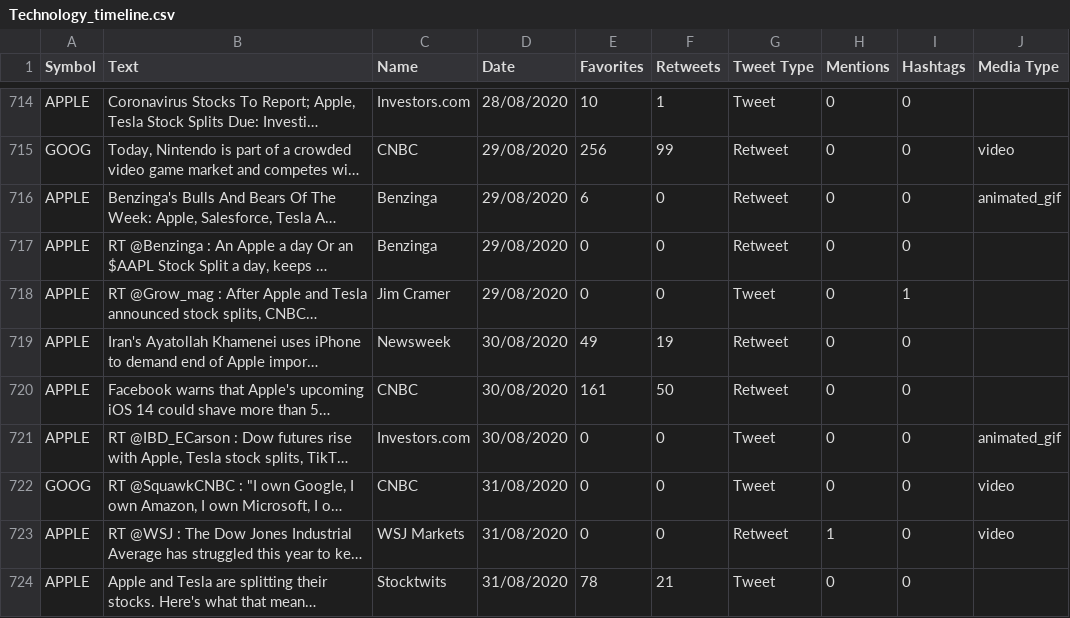
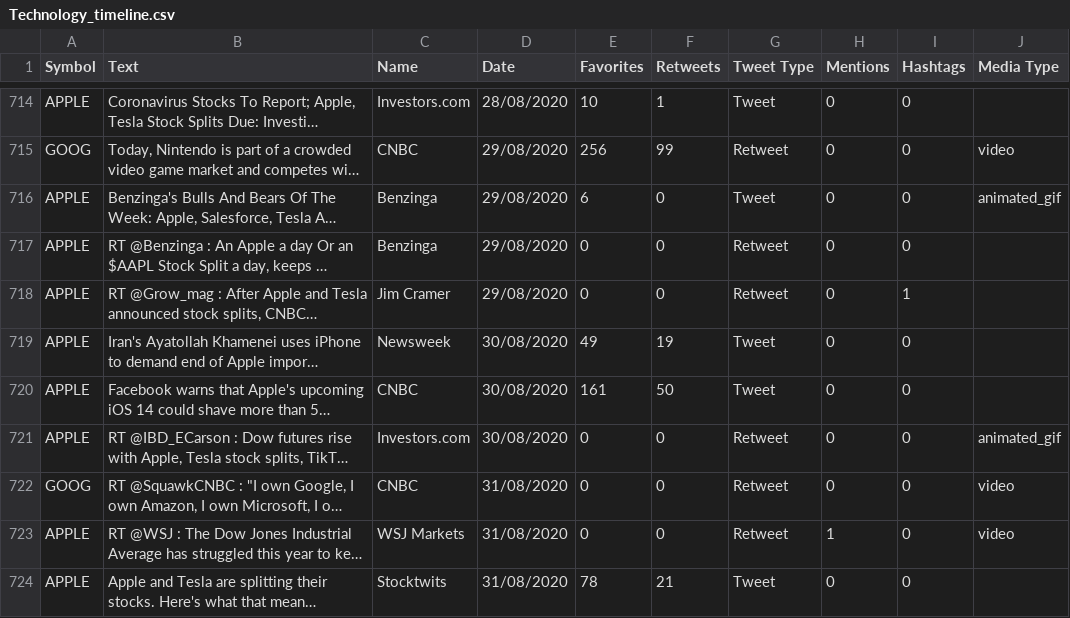
Before and after one commit to poullis/Sentiment-Analysis-Webapp, a CSV file: Dataset/Technology_timeline.csv, drawn as a sheet; only a part is shown, gaps mark what is left out; long unchanged cells end in …; the diff covers the shown part only; the diff names each change by its address in the sheet, - before the commit and + after, or states it on an @@ line.

```diff
--- a/Dataset/Technology_timeline.csv
+++ b/Dataset/Technology_timeline.csv
-G716 (Tweet Type): Retweet
+G716 (Tweet Type): Tweet
-G718 (Tweet Type): Tweet
+G718 (Tweet Type): Retweet
-G719:G720 (Tweet Type): Retweet
+G719:G720 (Tweet Type): Tweet
-G721:G722 (Tweet Type): Tweet
+G721:G722 (Tweet Type): Retweet
```
Also changed, not shown: 123 removed rows and 15 edited cells elsewhere in this file.
